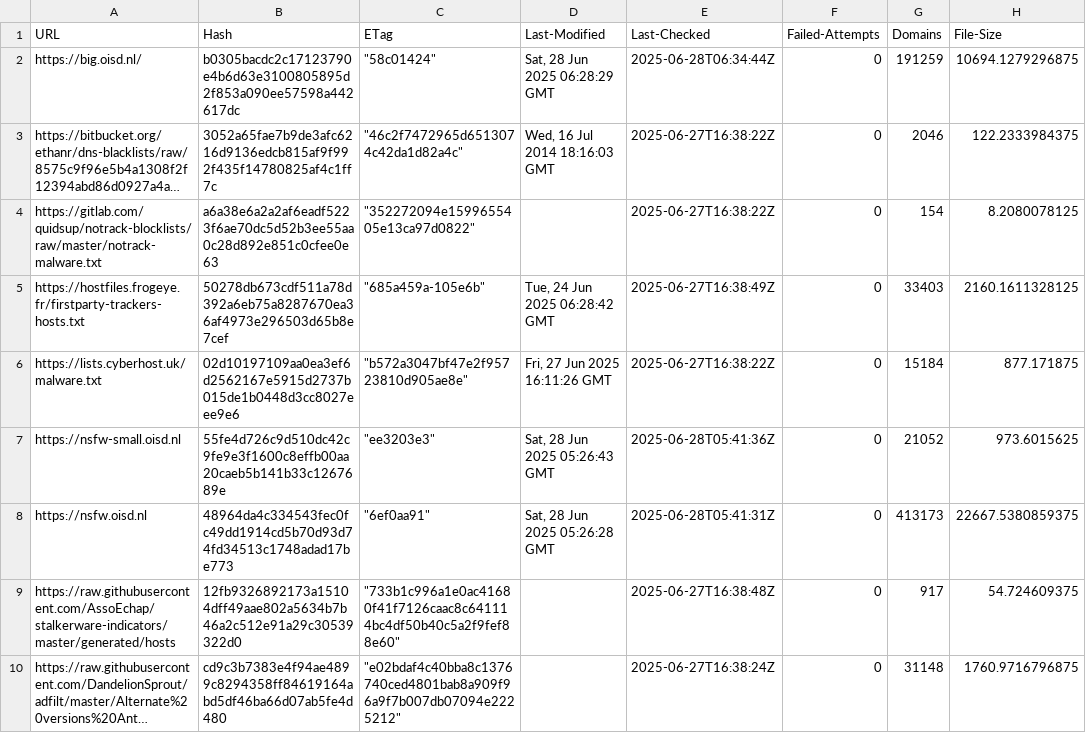
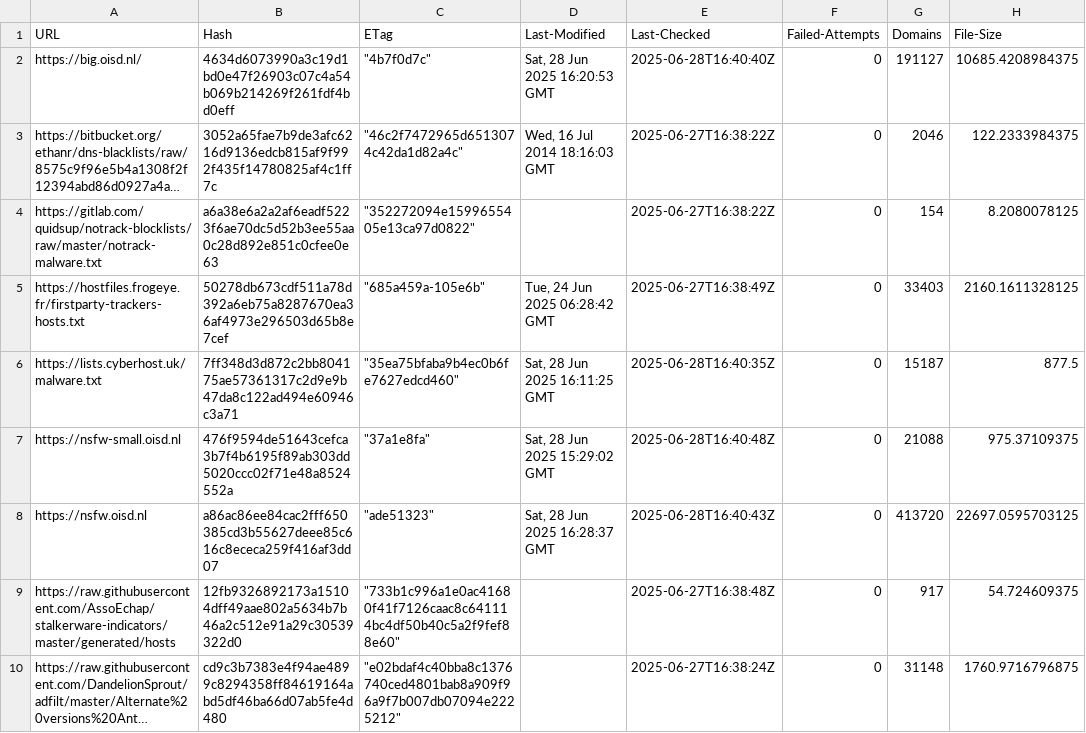
Before and after one commit to ummeegge/RPZ-Blocklists, a CSV file: tools/source-hashes.csv, drawn as a sheet; only a part is shown; long unchanged cells end in …; the diff covers the shown part only; the diff names each change by its address in the sheet, - before the commit and + after, or states it on an @@ line.

```diff
--- a/tools/source-hashes.csv
+++ b/tools/source-hashes.csv
-B2 (Hash): b0305bacdc2c17123790e4b6d63e3100805895d2f853a090ee57598a442617dc
+B2 (Hash): 4634d6073990a3c19d1bd0e47f26903c07c4a54b069b214269f261fdf4bd0eff
-C2 (ETag): "58c01424"
+C2 (ETag): "4b7f0d7c"
-D2 (Last-Modified): Sat, 28 Jun 2025 06:28:29 GMT
+D2 (Last-Modified): Sat, 28 Jun 2025 16:20:53 GMT
-E2 (Last-Checked): 2025-06-28T06:34:44Z
+E2 (Last-Checked): 2025-06-28T16:40:40Z
-G2 (Domains): 191259
+G2 (Domains): 191127
-H2 (File-Size): 10694.1279296875
+H2 (File-Size): 10685.4208984375
-B6 (Hash): 02d10197109aa0ea3ef6d2562167e5915d2737b015de1b0448d3cc8027eee9e6
+B6 (Hash): 7ff348d3d872c2bb804175ae57361317c2d9e9b47da8c122ad494e60946c3a71
-C6 (ETag): "b572a3047bf47e2f95723810d905ae8e"
+C6 (ETag): "35ea75bfaba9b4ec0b6fe7627edcd460"
-D6 (Last-Modified): Fri, 27 Jun 2025 16:11:26 GMT
+D6 (Last-Modified): Sat, 28 Jun 2025 16:11:25 GMT
-E6 (Last-Checked): 2025-06-27T16:38:22Z
+E6 (Last-Checked): 2025-06-28T16:40:35Z
-G6 (Domains): 15184
+G6 (Domains): 15187
-H6 (File-Size): 877.171875
+H6 (File-Size): 877.5
-B7 (Hash): 55fe4d726c9d510dc42c9fe9e3f1600c8effb00aa20caeb5b141b33c1267689e
+B7 (Hash): 476f9594de51643cefca3b7f4b6195f89ab303dd5020ccc02f71e48a8524552a
-C7 (ETag): "ee3203e3"
+C7 (ETag): "37a1e8fa"
-D7 (Last-Modified): Sat, 28 Jun 2025 05:26:43 GMT
+D7 (Last-Modified): Sat, 28 Jun 2025 15:29:02 GMT
-E7 (Last-Checked): 2025-06-28T05:41:36Z
+E7 (Last-Checked): 2025-06-28T16:40:48Z
-G7 (Domains): 21052
+G7 (Domains): 21088
-H7 (File-Size): 973.6015625
+H7 (File-Size): 975.37109375
-B8 (Hash): 48964da4c334543fec0fc49dd1914cd5b70d93d74fd34513c1748adad17be773
+B8 (Hash): a86ac86ee84cac2fff650385cd3b55627deee85c616c8ececa259f416af3dd07
-C8 (ETag): "6ef0aa91"
+C8 (ETag): "ade51323"
-D8 (Last-Modified): Sat, 28 Jun 2025 05:26:28 GMT
+D8 (Last-Modified): Sat, 28 Jun 2025 16:28:37 GMT
-E8 (Last-Checked): 2025-06-28T05:41:31Z
+E8 (Last-Checked): 2025-06-28T16:40:43Z
-G8 (Domains): 413173
+G8 (Domains): 413720
-H8 (File-Size): 22667.5380859375
+H8 (File-Size): 22697.0595703125
```
Also changed, not shown: 51 edited cells elsewhere in this file, 14 other files.
